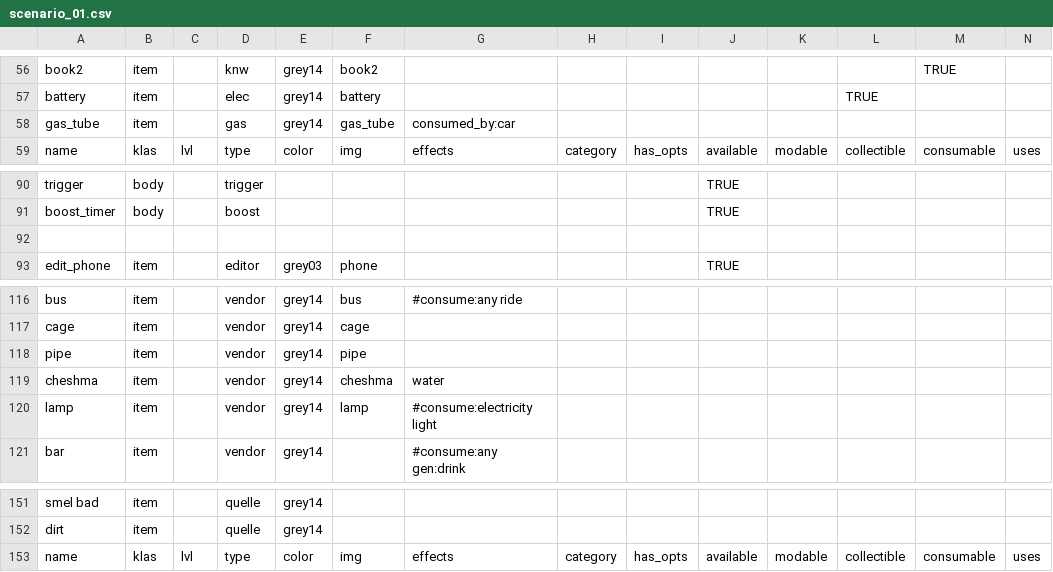
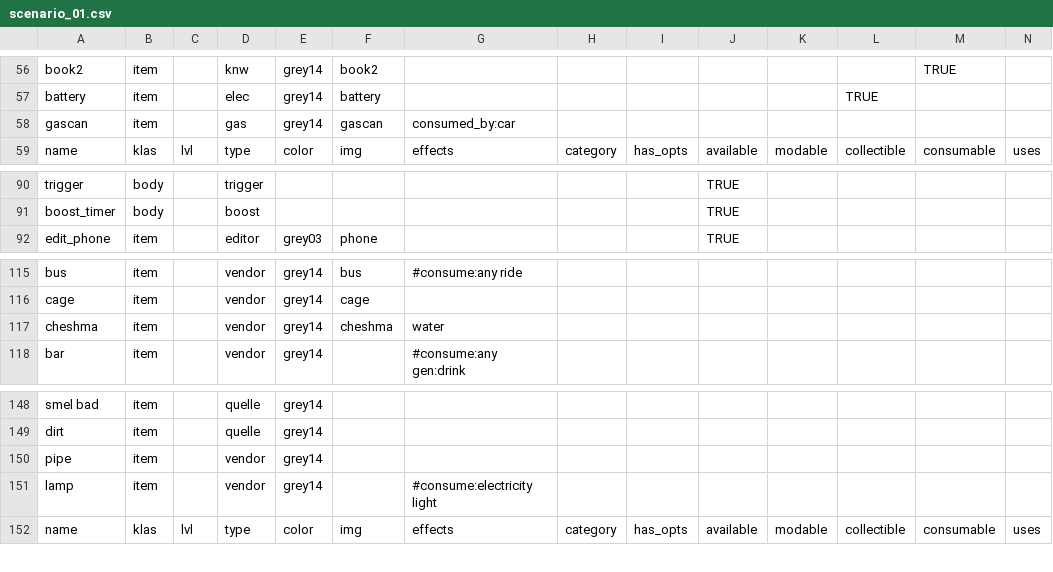
Before and after one commit to dimch0/circles, a CSV file: data/scenario_01/scenario_01.csv, drawn as a sheet; only a part is shown, gaps mark what is left out; removed rows and columns are numbered as before the commit, all else as after; rows hold the shown columns only; the diff names each change by its address in the sheet, - before the commit and + after, or states it on an @@ line.

```diff
--- a/data/scenario_01/scenario_01.csv
+++ b/data/scenario_01/scenario_01.csv
-A58: gas_tube
+A58: gascan
-F58: gas_tube
+F58: gascan
-row 92: (empty)
-row 118: pipe | item |  | vendor | grey14 | pipe
-row 120: lamp | item |  | vendor | grey14 | lamp | #consume:electricity light
+row 150: pipe | item |  | vendor | grey14
+row 151: lamp | item |  | vendor | grey14 |  | #consume:electricity light
```
Also changed, not shown: 7 other files.
